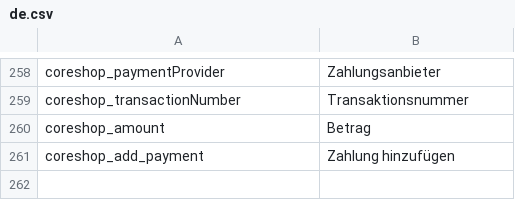
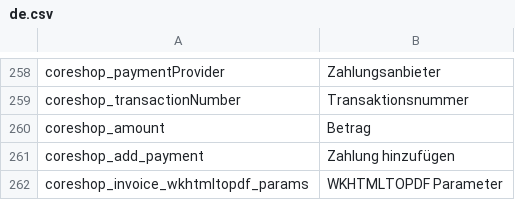
Before and after one commit to coreshop/CoreShop, a CSV file: static/texts/de.csv, drawn as a sheet; only a part is shown, gaps mark what is left out; the diff names each change by its address in the sheet, - before the commit and + after, or states it on an @@ line.

```diff
--- a/static/texts/de.csv
+++ b/static/texts/de.csv
+row 262: coreshop_invoice_wkhtmltopdf_params | WKHTMLTOPDF Parameter
```
Also changed, not shown: static/texts/en.csv, 2 other files.
